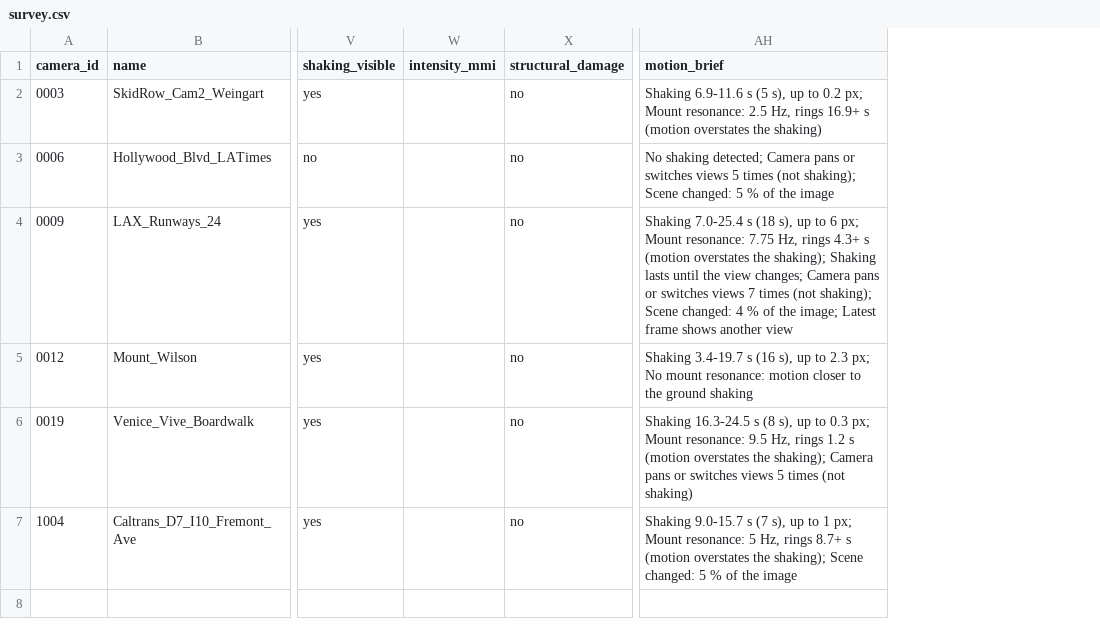
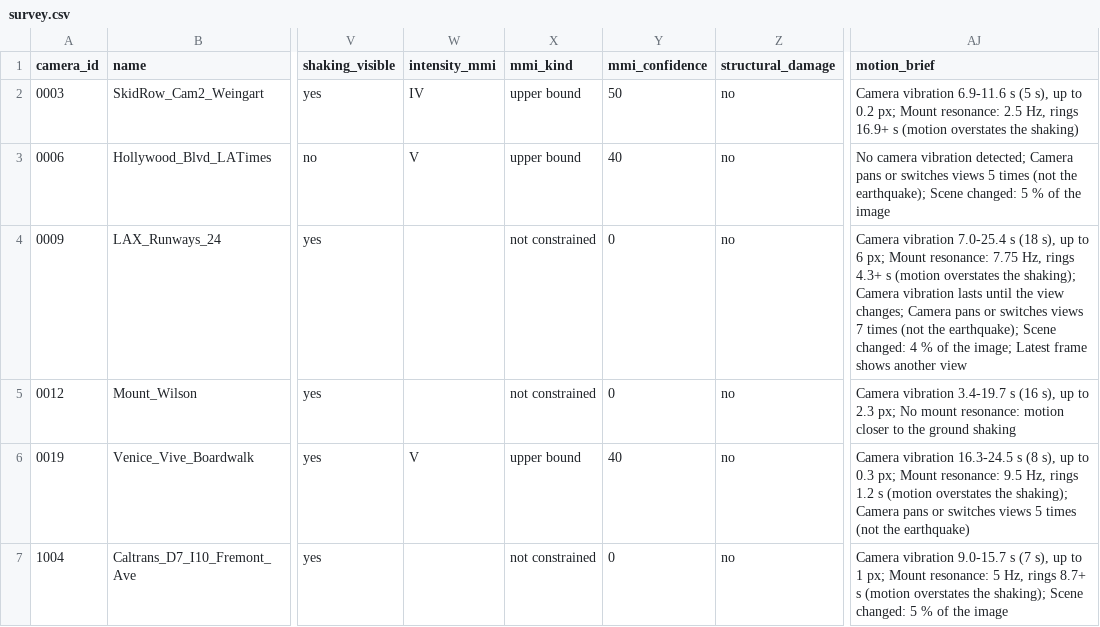
Before and after one commit to lijun99/eqcam_events, a CSV file: events/20261120_1125_M4.2_EEW1795173930/survey.csv, drawn as a sheet; only a part is shown, gaps mark what is left out; addresses are those after the commit; the diff names each change by its address in the sheet, - before the commit and + after, or states it on an @@ line.

Commit message:
20261120_1125_M4.2 regenerated: camera vibration wording, intensity bounds from the review

```diff
--- a/events/20261120_1125_M4.2_EEW1795173930/survey.csv
+++ b/events/20261120_1125_M4.2_EEW1795173930/survey.csv
+column X (mmi_kind), rows 2-7: upper bound | upper bound | not constrained | not constrained | upper bound | not constrained
+column Y (mmi_confidence), rows 2-7: 50 | 40 | 0 | 0 | 40 | 0
-W2 (intensity_mmi): (empty)
+W2 (intensity_mmi): IV
-AJ2 (motion_brief): Shaking 6.9-11.6 s…
+AJ2 (motion_brief): Camera vibration 6.9-11.6 s…
-W3 (intensity_mmi): (empty)
+W3 (intensity_mmi): V
-AJ3 (motion_brief): No shaking detected; Camera pans or switches views 5 times (not shaking); Scene changed:…
+AJ3 (motion_brief): No camera vibration detected; Camera pans or switches views 5 times (not the earthquake); Scene changed:…
-AJ4 (motion_brief): Shaking 7.0-25.4 s (18 s), up to 6 px; Mount resonance: 7.75 Hz, rings 4.3+ s (motion overstates the shaking); Shaking lasts until the view changes; Camera pans or switches views 7 times (not shaking); Scene changed:…
+AJ4 (motion_brief): Camera vibration 7.0-25.4 s (18 s), up to 6 px; Mount resonance: 7.75 Hz, rings 4.3+ s (motion overstates the shaking); Camera vibration lasts until the view changes; Camera pans or switches views 7 times (not the earthquake); Scene changed:…
-AJ5 (motion_brief): Shaking 3.4-19.7 s…
+AJ5 (motion_brief): Camera vibration 3.4-19.7 s…
-W6 (intensity_mmi): (empty)
+W6 (intensity_mmi): V
-AJ6 (motion_brief): Shaking 16.3-24.5 s (8 s), up to 0.3 px; Mount resonance: 9.5 Hz, rings 1.2 s (motion overstates the shaking); Camera pans or switches views 5 times (not shaking)
+AJ6 (motion_brief): Camera vibration 16.3-24.5 s (8 s), up to 0.3 px; Mount resonance: 9.5 Hz, rings 1.2 s (motion overstates the shaking); Camera pans or switches views 5 times (not the earthquake)
-AJ7 (motion_brief): Shaking 9.0-15.7 s…
+AJ7 (motion_brief): Camera vibration 9.0-15.7 s…
```
Also changed, not shown: 21 other files.
